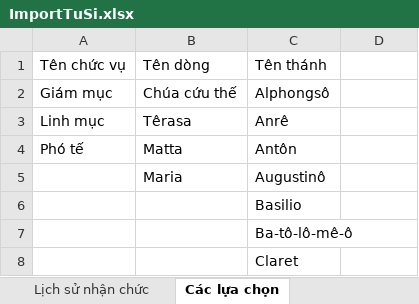
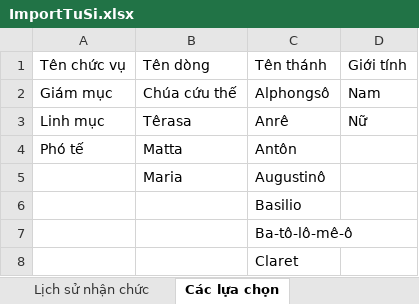
Before and after one commit to Hung-Nguyen00/so-gia-dinh-cong-giao, an Excel workbook: public/excels/ImportTuSi.xlsx, sheet Các lựa chọn, drawn as a sheet; only a part is shown; values as stored, in another font and other column widths than the file's, no borders; the diff names each change by its address in the sheet, - before the commit and + after, or states it on an @@ line.

```diff
--- a/public/excels/ImportTuSi.xlsx (sheet Các lựa chọn)
+++ b/public/excels/ImportTuSi.xlsx (sheet Các lựa chọn)
-D1: (empty)
+D1: Giới tính
-D2: (empty)
+D2: Nam
-D3: (empty)
+D3: Nữ
```
Also changed, not shown: sheet Thông tin tu sĩ, 57 other files.
